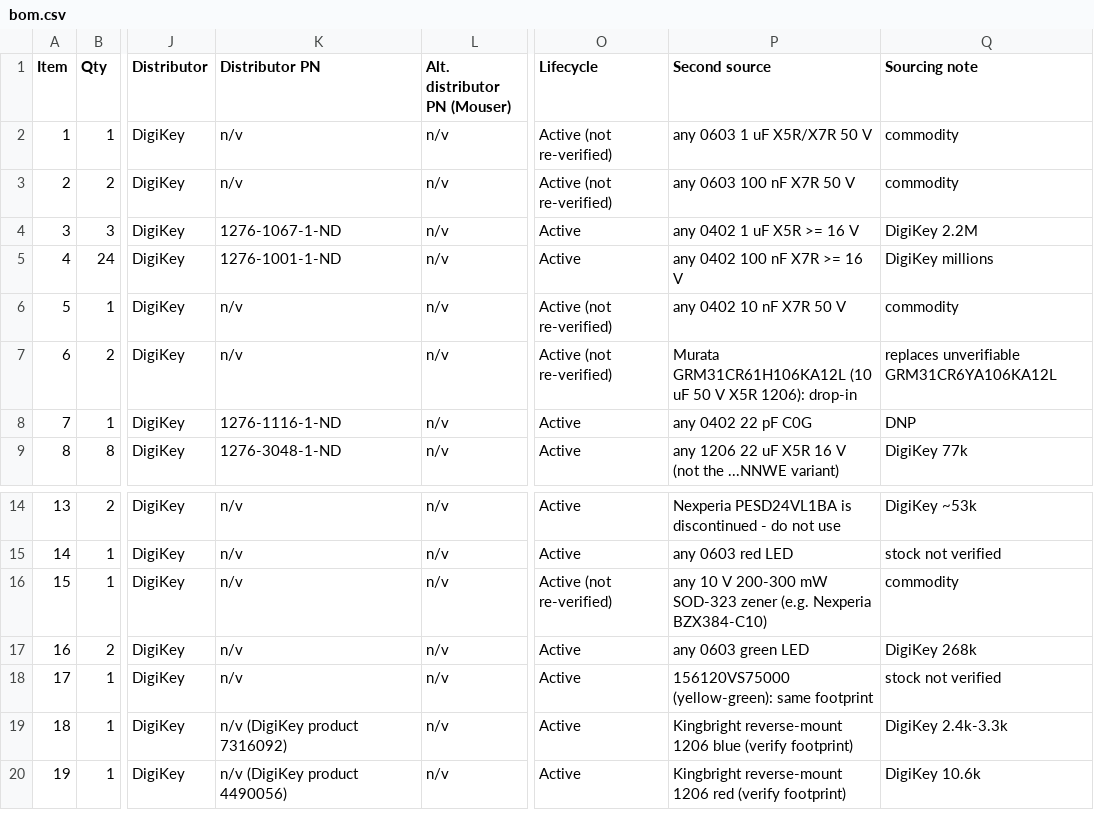
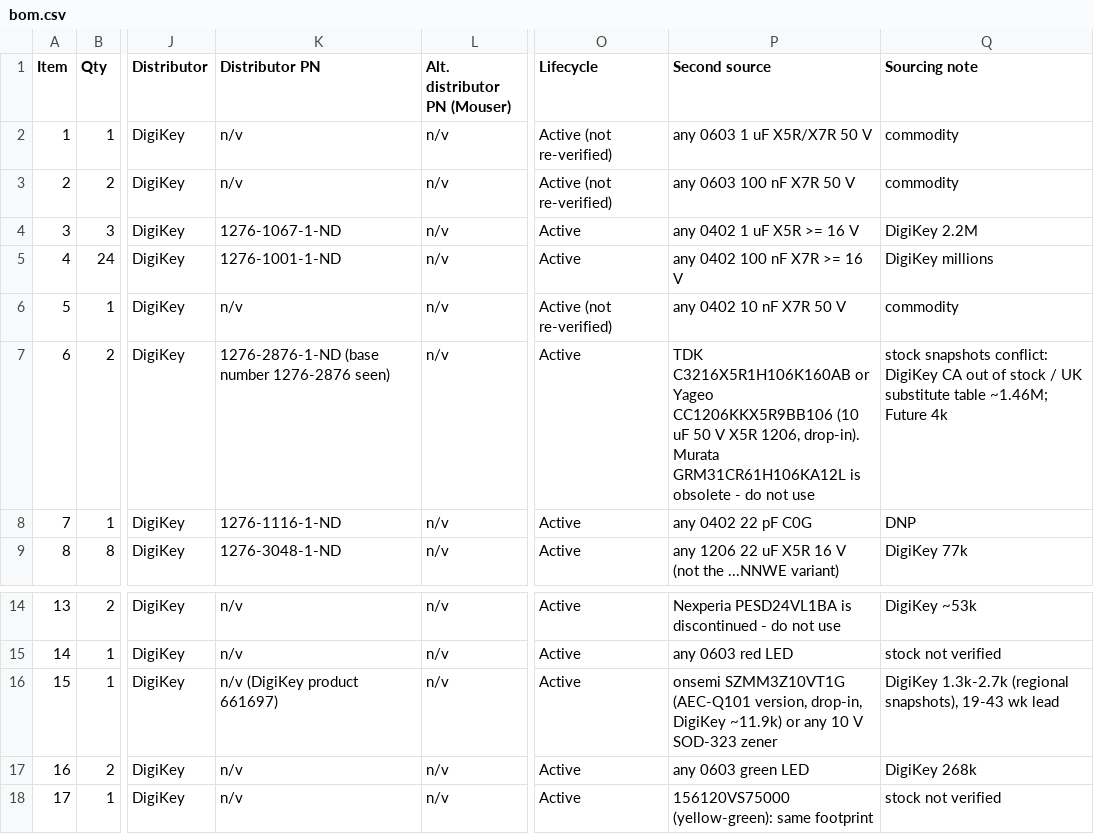
Before and after one commit to geilevideossos-gamedev/fable-sbc-test, a CSV file: hardware/outputs/bom.csv, drawn as a sheet; only a part is shown, gaps mark what is left out; the shorter side is filled out with more unchanged rows; the diff names each change by its address in the sheet, - before the commit and + after, or states it on an @@ line.

```diff
--- a/hardware/outputs/bom.csv
+++ b/hardware/outputs/bom.csv
-K7 (Distributor PN): n/v
+K7 (Distributor PN): 1276-2876-1-ND (base number 1276-2876 seen)
-O7 (Lifecycle): Active (not re-verified)
+O7 (Lifecycle): Active
-P7 (Second source): Murata GRM31CR61H106KA12L (10 uF 50 V X5R 1206): drop-in
+P7 (Second source): TDK C3216X5R1H106K160AB or Yageo CC1206KKX5R9BB106 (10 uF 50 V X5R 1206, drop-in). Murata GRM31CR61H106KA12L is obsolete - do not use
-Q7 (Sourcing note): replaces unverifiable GRM31CR6YA106KA12L
+Q7 (Sourcing note): stock snapshots conflict: DigiKey CA out of stock / UK substitute table ~1.46M; Future 4k
-K16 (Distributor PN): n/v
+K16 (Distributor PN): n/v (DigiKey product 661697)
-O16 (Lifecycle): Active (not re-verified)
+O16 (Lifecycle): Active
-P16 (Second source): any 10 V 200-300 mW SOD-323 zener (e.g. Nexperia BZX384-C10)
+P16 (Second source): onsemi SZMM3Z10VT1G (AEC-Q101 version, drop-in, DigiKey ~11.9k) or any 10 V SOD-323 zener
-Q16 (Sourcing note): commodity
+Q16 (Sourcing note): DigiKey 1.3k-2.7k (regional snapshots), 19-43 wk lead
```
Also changed, not shown: hardware/outputs/voxhub_pos.csv, 45 other files.
